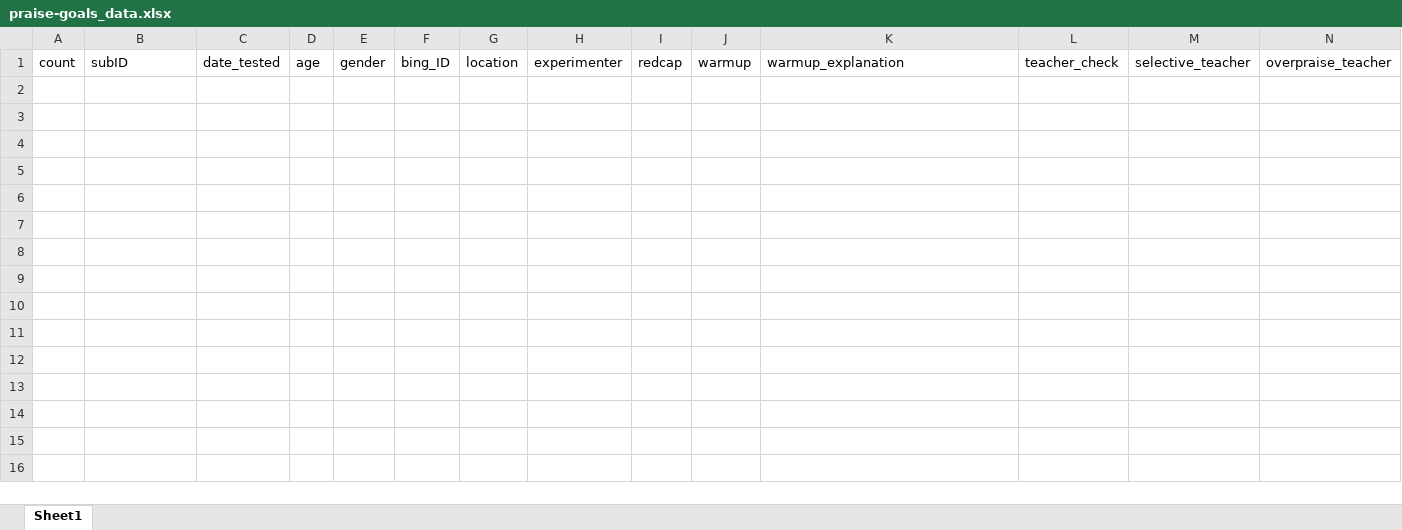
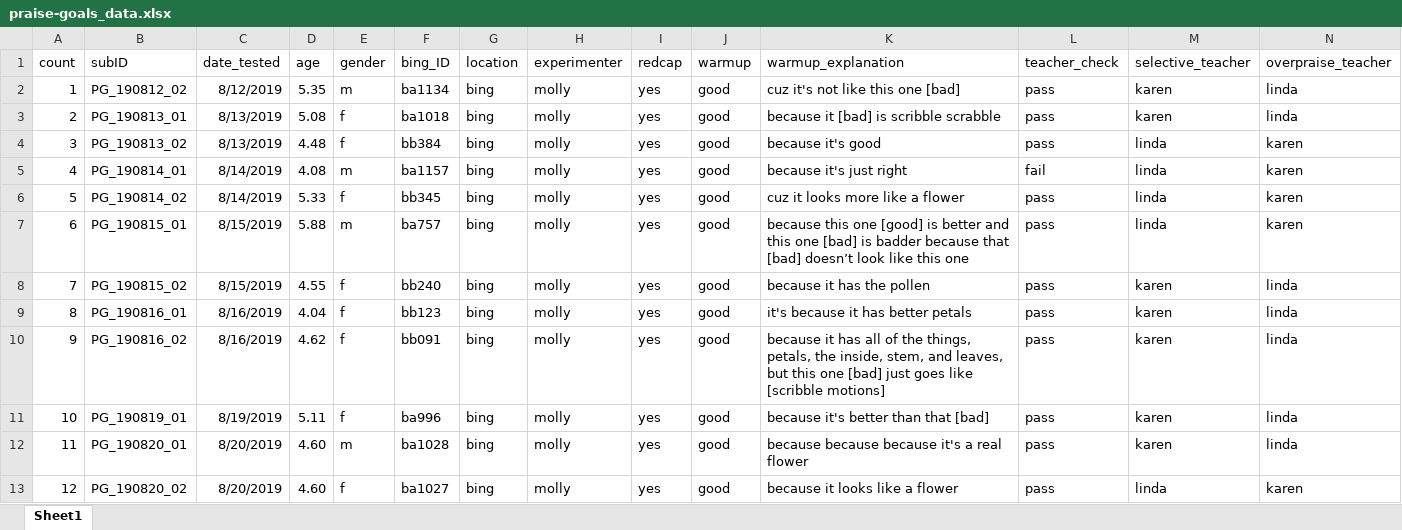
Before and after one commit to masaba/praise-draw, an Excel workbook: analysis/praise-goals_data.xlsx, sheet Sheet1, drawn as a sheet; only a part is shown; values as stored, in another font and other column widths than the file's, no borders; removed rows and columns are numbered as before the commit, all else as after; rows hold the shown columns only; the diff names each change by its address in the sheet, - before the commit and + after, or states it on an @@ line.

Commit message:
coded goals data

```diff
--- a/analysis/praise-goals_data.xlsx (sheet Sheet1)
+++ b/analysis/praise-goals_data.xlsx (sheet Sheet1)
-row 2: (empty)
+row 2: 1 | PG_190812_02 | 8/12/2019 | 5.35 | m | ba1134 | bing | molly | yes | good | cuz it's not like this one [bad] | pass | karen | linda
+row 3: 2 | PG_190813_01 | 8/13/2019 | 5.08 | f | ba1018 | bing | molly | yes | good | because it [bad] is scribble scrabble | pass | karen | linda
+row 4: 3 | PG_190813_02 | 8/13/2019 | 4.48 | f | bb384 | bing | molly | yes | good | because it's good | pass | linda | karen
+row 5: 4 | PG_190814_01 | 8/14/2019 | 4.08 | m | ba1157 | bing | molly | yes | good | because it's just right | fail | linda | karen
+row 6: 5 | PG_190814_02 | 8/14/2019 | 5.33 | f | bb345 | bing | molly | yes | good | cuz it looks more like a flower | pass | linda | karen
+row 7: 6 | PG_190815_01 | 8/15/2019 | 5.88 | m | ba757 | bing | molly | yes | good | because this one [good] is better and this one [bad] is badder because that [bad] doesn’t look like this one | pass | linda | karen
+row 8: 7 | PG_190815_02 | 8/15/2019 | 4.55 | f | bb240 | bing | molly | yes | good | because it has the pollen | pass | karen | linda
+row 9: 8 | PG_190816_01 | 8/16/2019 | 4.04 | f | bb123 | bing | molly | yes | good | it's because it has better petals | pass | karen | linda
+row 10: 9 | PG_190816_02 | 8/16/2019 | 4.62 | f | bb091 | bing | molly | yes | good | because it has all of the things, petals, the inside, stem, and leaves, but this one [bad] just goes like [scribble motions] | pass | karen | linda
+row 11: 10 | PG_190819_01 | 8/19/2019 | 5.11 | f | ba996 | bing | molly | yes | good | because it's better than that [bad] | pass | karen | linda
+row 12: 11 | PG_190820_01 | 8/20/2019 | 4.60 | m | ba1028 | bing | molly | yes | good | because because because it's a real flower | pass | karen | linda
+row 13: 12 | PG_190820_02 | 8/20/2019 | 4.60 | f | ba1027 | bing | molly | yes | good | because it looks like a flower | pass | linda | karen
```
